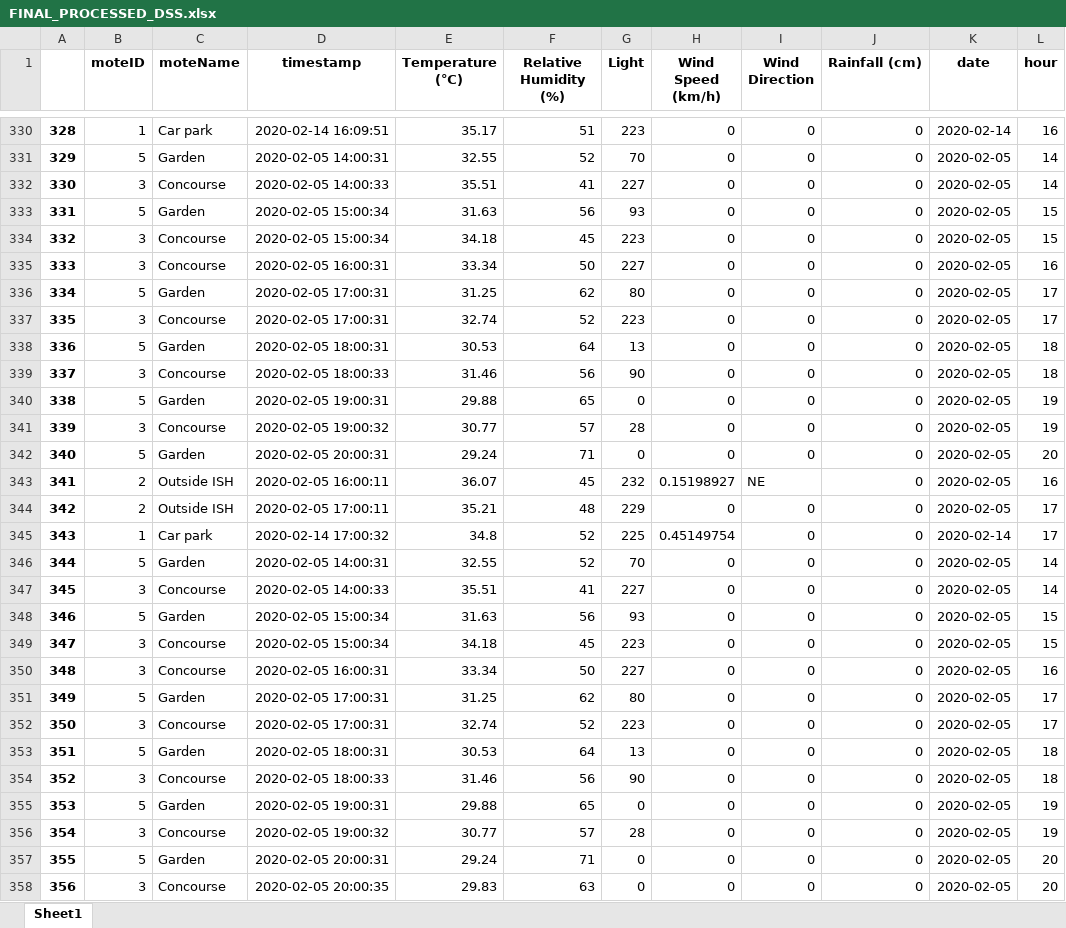
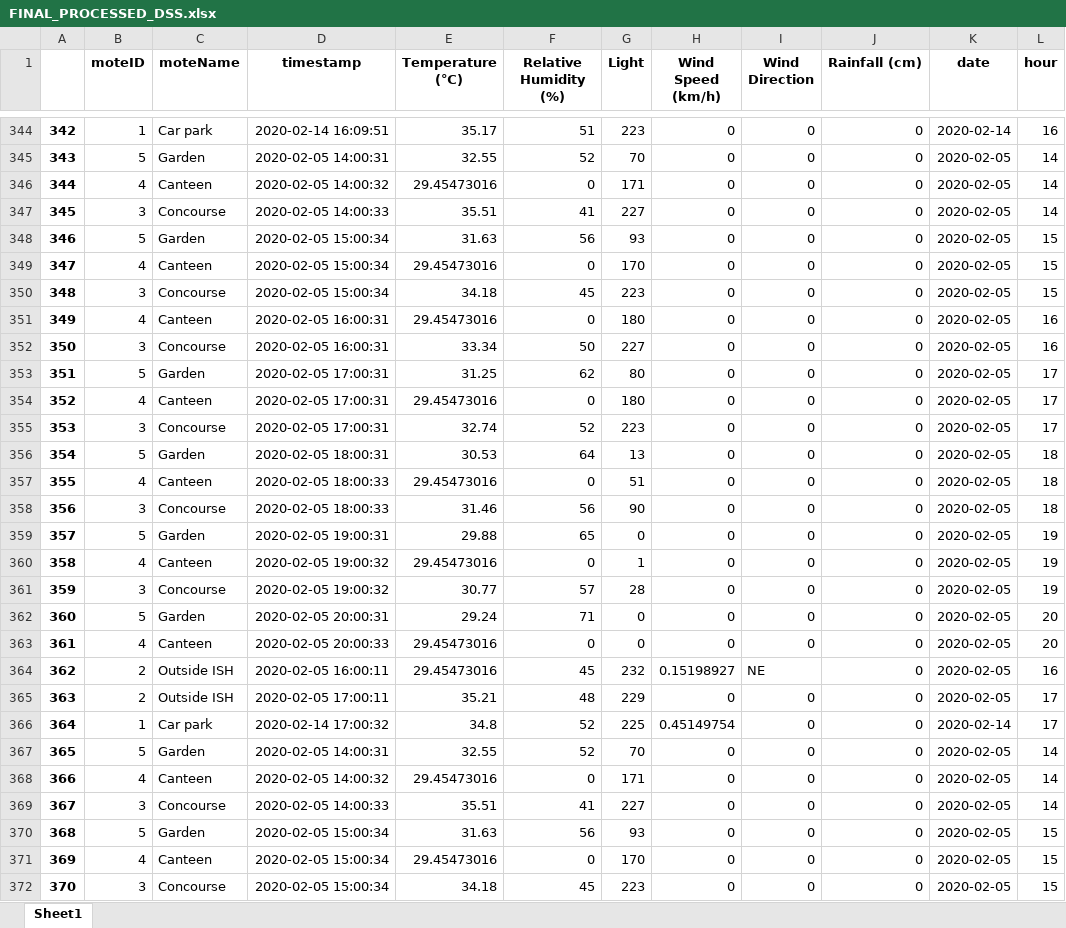
Before and after one commit to kirubhaharini/URECA, an Excel workbook: FINAL_PROCESSED_DSS.xlsx, sheet Sheet1, drawn as a sheet; only a part is shown, gaps mark what is left out; the shorter side is filled out with more unchanged rows; values as stored, in another font and other column widths than the file's, no borders; addresses are those after the commit; the diff covers the shown part only; the diff names each change by its address in the sheet, - before the commit and + after, or states it on an @@ line.

```diff
--- a/FINAL_PROCESSED_DSS.xlsx (sheet Sheet1)
+++ b/FINAL_PROCESSED_DSS.xlsx (sheet Sheet1)
@@ column A renumbered from row 55 down @@
+row 346: 344 | 4 | Canteen | 2020-02-05 14:00:32 | 29.45473016 | 0 | 171 | 0 | 0 | 0 | 2020-02-05 | 14
+row 349: 347 | 4 | Canteen | 2020-02-05 15:00:34 | 29.45473016 | 0 | 170 | 0 | 0 | 0 | 2020-02-05 | 15
+row 351: 349 | 4 | Canteen | 2020-02-05 16:00:31 | 29.45473016 | 0 | 180 | 0 | 0 | 0 | 2020-02-05 | 16
+row 354: 352 | 4 | Canteen | 2020-02-05 17:00:31 | 29.45473016 | 0 | 180 | 0 | 0 | 0 | 2020-02-05 | 17
+row 357: 355 | 4 | Canteen | 2020-02-05 18:00:33 | 29.45473016 | 0 | 51 | 0 | 0 | 0 | 2020-02-05 | 18
+row 360: 358 | 4 | Canteen | 2020-02-05 19:00:32 | 29.45473016 | 0 | 1 | 0 | 0 | 0 | 2020-02-05 | 19
+row 363: 361 | 4 | Canteen | 2020-02-05 20:00:33 | 29.45473016 | 0 | 0 | 0 | 0 | 0 | 2020-02-05 | 20
-E364 (Temperature (℃)): 36.07
+E364 (Temperature (℃)): 29.45473016
+row 368: 366 | 4 | Canteen | 2020-02-05 14:00:32 | 29.45473016 | 0 | 171 | 0 | 0 | 0 | 2020-02-05 | 14
+row 371: 369 | 4 | Canteen | 2020-02-05 15:00:34 | 29.45473016 | 0 | 170 | 0 | 0 | 0 | 2020-02-05 | 15
```
Also changed, not shown: 38 added rows and 184 edited cells elsewhere in this sheet, 6 other files.
